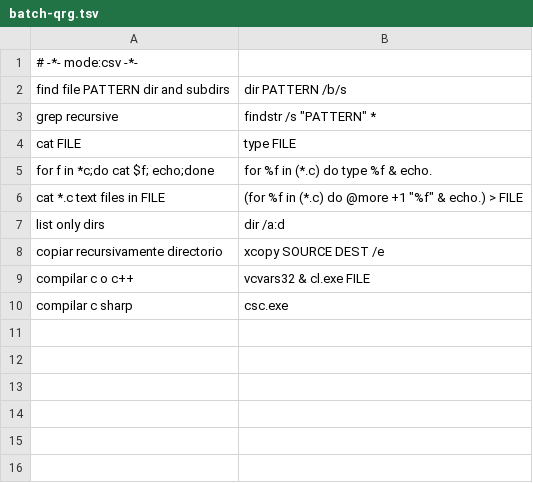
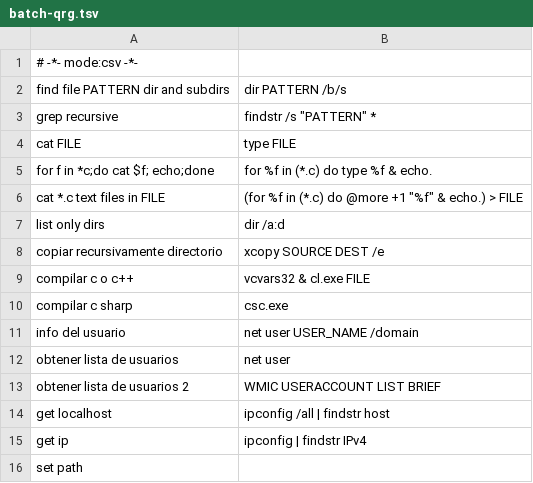
Before and after one commit to n-sm/qrs, a TSV file: batch/batch-qrg.tsv, drawn as a sheet.

Commit message:
agrego directorios csharp, asp.netMVC y batch, y el archivo powershell.tsv (y modivifo .gitignore)

```diff
--- a/batch/batch-qrg.tsv
+++ b/batch/batch-qrg.tsv
@@ -10 +10,7 @@ compilar c o c++	vcvars32 & cl.exe FILE
 compilar c sharp	csc.exe
+info del usuario	net user USER_NAME /domain
+obtener lista de usuarios	net user
+obtener lista de usuarios 2	WMIC USERACCOUNT LIST BRIEF
+get localhost	ipconfig /all | findstr host
+get ip	ipconfig | findstr IPv4
+set path	
```
Also changed, not shown: 9 other files.
